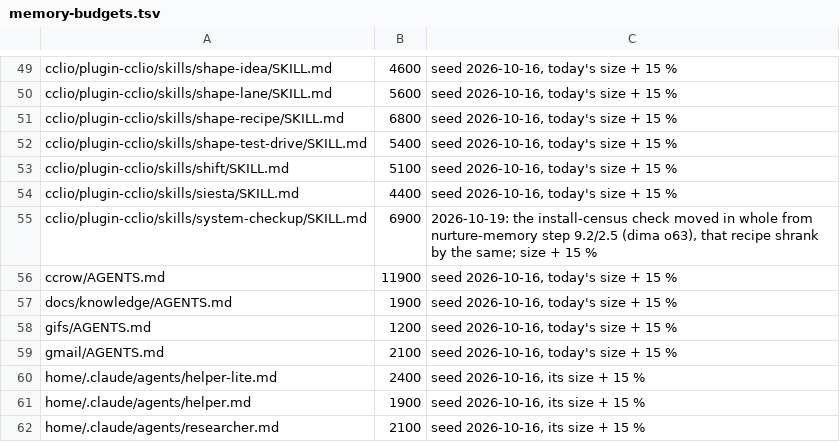
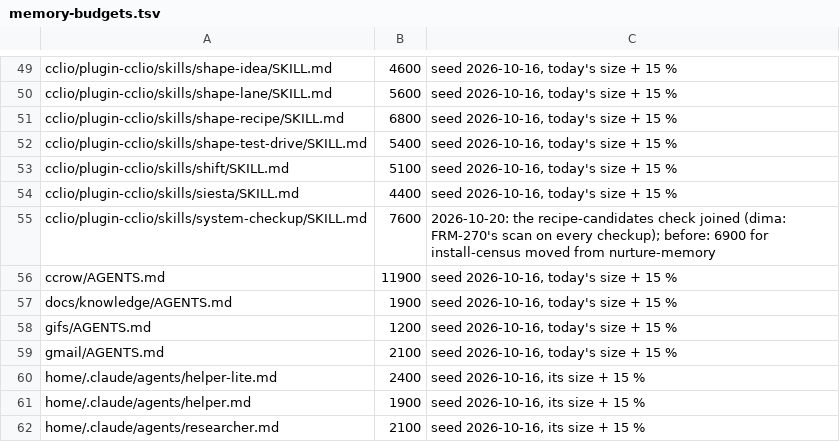
Before and after one commit to dvakatsiienko/frame, a TSV file: recipes/nurture-memory/scripts/memory-budgets.tsv, drawn as a sheet; only a part is shown, gaps mark what is left out.

Commit message:
🔧 research: gemini cli joins the linkup test drive, recipe-candidates joins the checkup
- gemini-cli 0.64.0 (Brewfile); a fifth research:lanes lane, skipped until dima signs in with google
- linkup.md: gemini setup line and a stress line
- cclio:system-checkup: recipe-candidates check — the FRM-270 scan on every checkup (dima, 2026-10-20)
- riding along: pocket notes PK-210, PK-220

Agent: cclio · Claude Opus 5.5

```diff
--- a/recipes/nurture-memory/scripts/memory-budgets.tsv
+++ b/recipes/nurture-memory/scripts/memory-budgets.tsv
@@ -54,3 +54,3 @@ cclio/plugin-cclio/skills/shift/SKILL.md	5100	seed 2026-10-16, today's size + 15
 cclio/plugin-cclio/skills/siesta/SKILL.md	4400	seed 2026-10-16, today's size + 15 %
-cclio/plugin-cclio/skills/system-checkup/SKILL.md	6900	2026-10-19: the install-census check moved in whole from nurture-memory step 9.2/2.5 (dima o63), that recipe shrank by the same; size + 15 %
+cclio/plugin-cclio/skills/system-checkup/SKILL.md	7600	2026-10-20: the recipe-candidates check joined (dima: FRM-270's scan on every checkup); before: 6900 for install-census moved from nurture-memory
 ccrow/AGENTS.md	11900	seed 2026-10-16, today's size + 15 %
```
Also changed, not shown: 6 other files.
